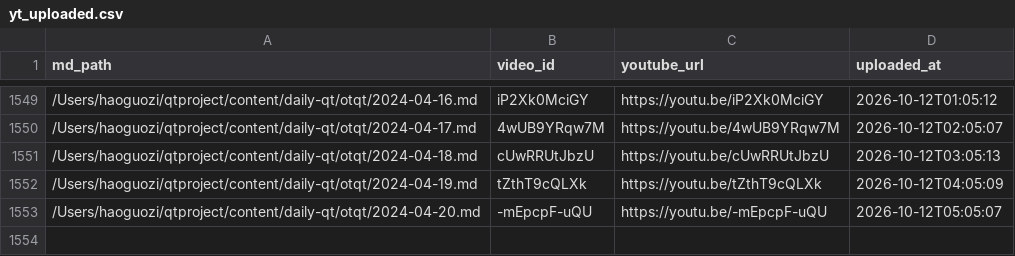
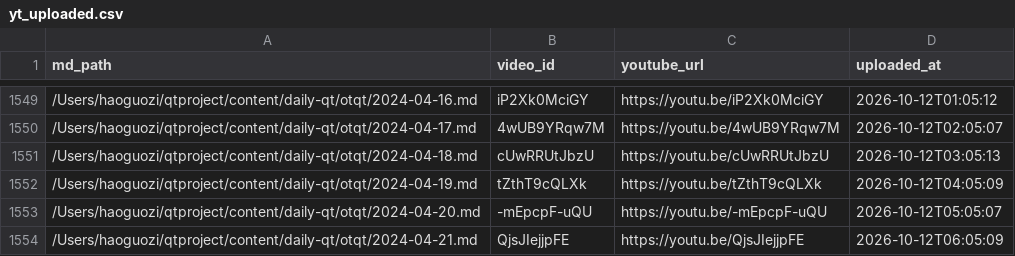
Before and after one commit to aweholy777/aweholy777.github.io, a CSV file: video-pipeline/yt_uploaded.csv, drawn as a sheet; only a part is shown, gaps mark what is left out; the diff names each change by its address in the sheet, - before the commit and + after, or states it on an @@ line.

Commit message:
mac upload: 2026-10-12 06:05

```diff
--- a/video-pipeline/yt_uploaded.csv
+++ b/video-pipeline/yt_uploaded.csv
+row 1554: /Users/haoguozi/qtproject/content/daily-qt/otqt/2024-04-21.md | QjsJIejjpFE | https://youtu.be/QjsJIejjpFE | 2026-10-12T06:05:09
```
Also changed, not shown: 3 other files.
